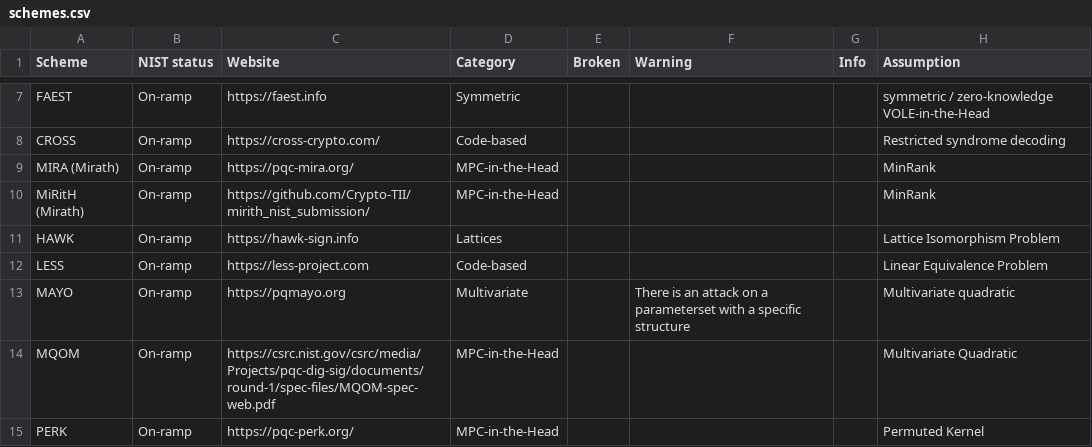
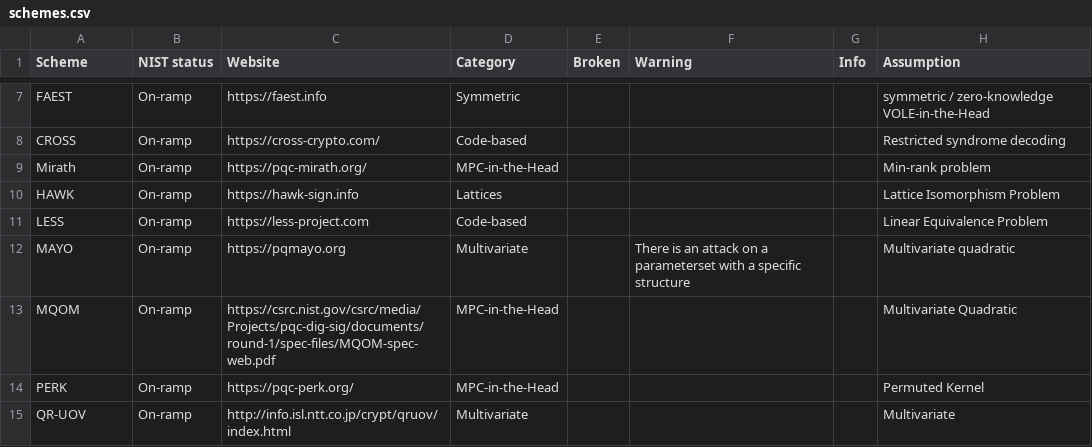
Before and after one commit to PQShield/nist-sigs-zoo, a CSV file: data/schemes.csv, drawn as a sheet; only a part is shown, gaps mark what is left out; the shorter side is filled out with more unchanged rows.

```diff
--- a/data/schemes.csv
+++ b/data/schemes.csv
@@ -8,4 +8,3 @@ FAEST,On-ramp,https://faest.info,Symmetric,,,,symmetric / zero-knowledge VOLE-in
 CROSS,On-ramp,https://cross-crypto.com/,Code-based,,,,Restricted syndrome decoding
-MIRA (Mirath),On-ramp,https://pqc-mira.org/,MPC-in-the-Head,,,,MinRank
-MiRitH (Mirath),On-ramp,https://github.com/Crypto-TII/mirith_nist_submission/,MPC-in-the-Head,,,,MinRank
+Mirath,On-ramp,https://pqc-mirath.org/,MPC-in-the-Head,,,,Min-rank problem
 HAWK,On-ramp,https://hawk-sign.info,Lattices,,,,Lattice Isomorphism Problem
```
Also changed, not shown: data/parametersets.csv, 2 other files.
